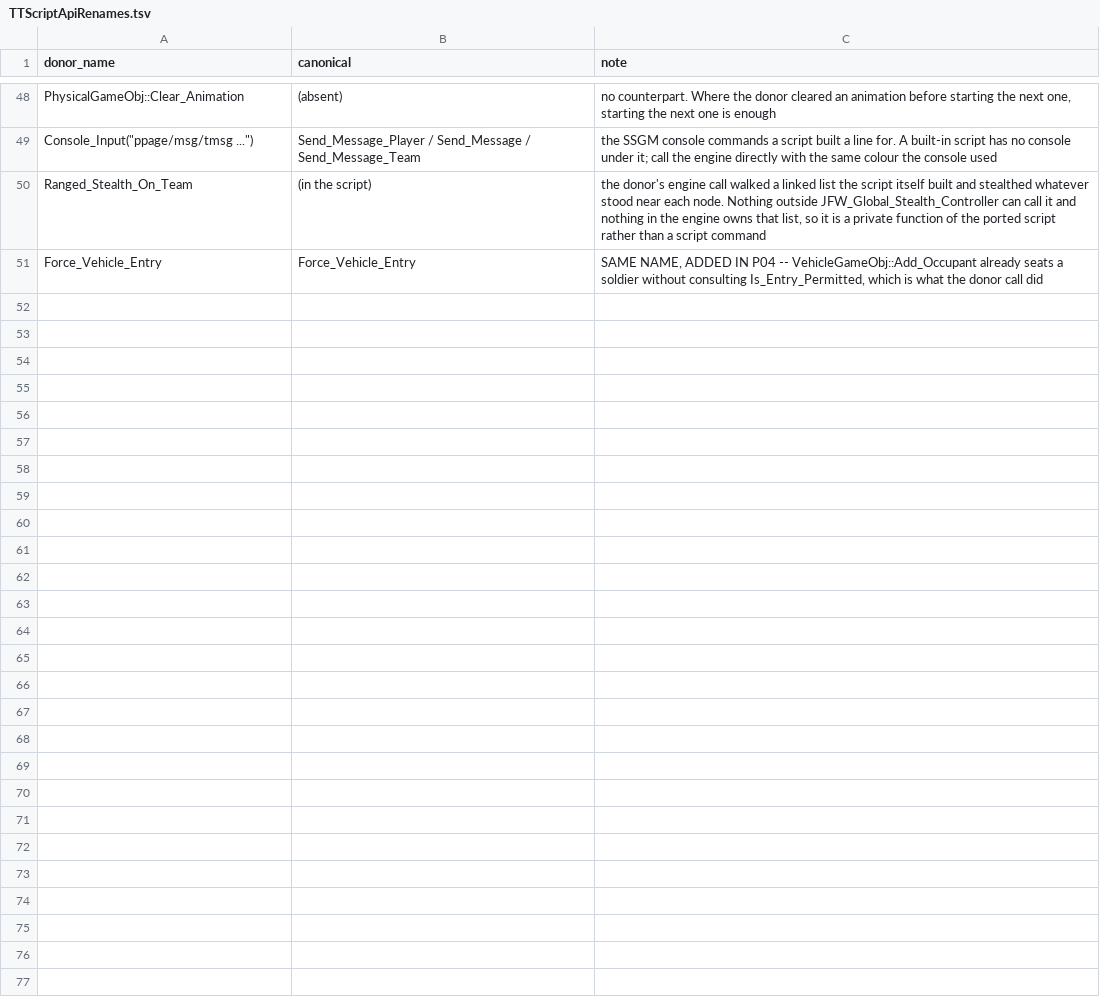
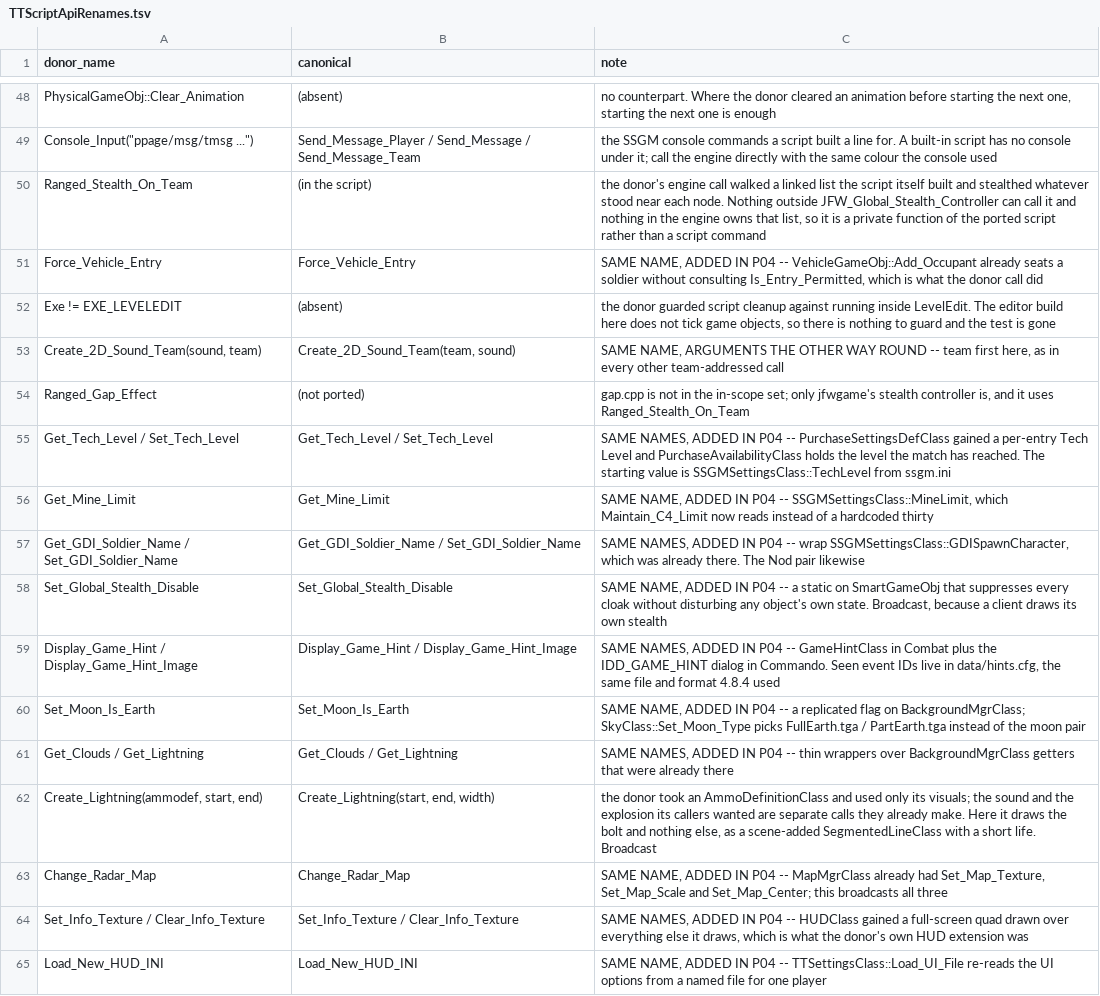
Before and after one commit to shefben/CnC_Renegade_RTS_FPS, a TSV file: docs/tt484/TTScriptApiRenames.tsv, drawn as a sheet; only a part is shown, gaps mark what is left out.

```diff
--- a/docs/tt484/TTScriptApiRenames.tsv
+++ b/docs/tt484/TTScriptApiRenames.tsv
@@ -51 +51,15 @@ Ranged_Stealth_On_Team	(in the script)	the donor's engine call walked a linked l
 Force_Vehicle_Entry	Force_Vehicle_Entry	SAME NAME, ADDED IN P04 -- VehicleGameObj::Add_Occupant already seats a soldier without consulting Is_Entry_Permitted, which is what the donor call did
+Exe != EXE_LEVELEDIT	(absent)	the donor guarded script cleanup against running inside LevelEdit. The editor build here does not tick game objects, so there is nothing to guard and the test is gone
+Create_2D_Sound_Team(sound, team)	Create_2D_Sound_Team(team, sound)	SAME NAME, ARGUMENTS THE OTHER WAY ROUND -- team first here, as in every other team-addressed call
+Ranged_Gap_Effect	(not ported)	gap.cpp is not in the in-scope set; only jfwgame's stealth controller is, and it uses Ranged_Stealth_On_Team
+Get_Tech_Level / Set_Tech_Level	Get_Tech_Level / Set_Tech_Level	SAME NAMES, ADDED IN P04 -- PurchaseSettingsDefClass gained a per-entry Tech Level and PurchaseAvailabilityClass holds the level the match has reached. The starting value is SSGMSettingsClass::TechLevel from ssgm.ini
+Get_Mine_Limit	Get_Mine_Limit	SAME NAME, ADDED IN P04 -- SSGMSettingsClass::MineLimit, which Maintain_C4_Limit now reads instead of a hardcoded thirty
+Get_GDI_Soldier_Name / Set_GDI_Soldier_Name	Get_GDI_Soldier_Name / Set_GDI_Soldier_Name	SAME NAMES, ADDED IN P04 -- wrap SSGMSettingsClass::GDISpawnCharacter, which was already there. The Nod pair likewise
+Set_Global_Stealth_Disable	Set_Global_Stealth_Disable	SAME NAME, ADDED IN P04 -- a static on SmartGameObj that suppresses every cloak without disturbing any object's own state. Broadcast, because a client draws its own stealth
+Display_Game_Hint / Display_Game_Hint_Image	Display_Game_Hint / Display_Game_Hint_Image	SAME NAMES, ADDED IN P04 -- GameHintClass in Combat plus the IDD_GAME_HINT dialog in Commando. Seen event IDs live in data/hints.cfg, the same file and format 4.8.4 used
+Set_Moon_Is_Earth	Set_Moon_Is_Earth	SAME NAME, ADDED IN P04 -- a replicated flag on BackgroundMgrClass; SkyClass::Set_Moon_Type picks FullEarth.tga / PartEarth.tga instead of the moon pair
+Get_Clouds / Get_Lightning	Get_Clouds / Get_Lightning	SAME NAMES, ADDED IN P04 -- thin wrappers over BackgroundMgrClass getters that were already there
+Create_Lightning(ammodef, start, end)	Create_Lightning(start, end, width)	the donor took an AmmoDefinitionClass and used only its visuals; the sound and the explosion its callers wanted are separate calls they already make. Here it draws the bolt and nothing else, as a scene-added SegmentedLineClass with a short life. Broadcast
+Change_Radar_Map	Change_Radar_Map	SAME NAME, ADDED IN P04 -- MapMgrClass already had Set_Map_Texture, Set_Map_Scale and Set_Map_Center; this broadcasts all three
+Set_Info_Texture / Clear_Info_Texture	Set_Info_Texture / Clear_Info_Texture	SAME NAMES, ADDED IN P04 -- HUDClass gained a full-screen quad drawn over everything else it draws, which is what the donor's own HUD extension was
+Load_New_HUD_INI	Load_New_HUD_INI	SAME NAME, ADDED IN P04 -- TTSettingsClass::Load_UI_File re-reads the UI options from a named file for one player
```
Also changed, not shown: 10 other files.
